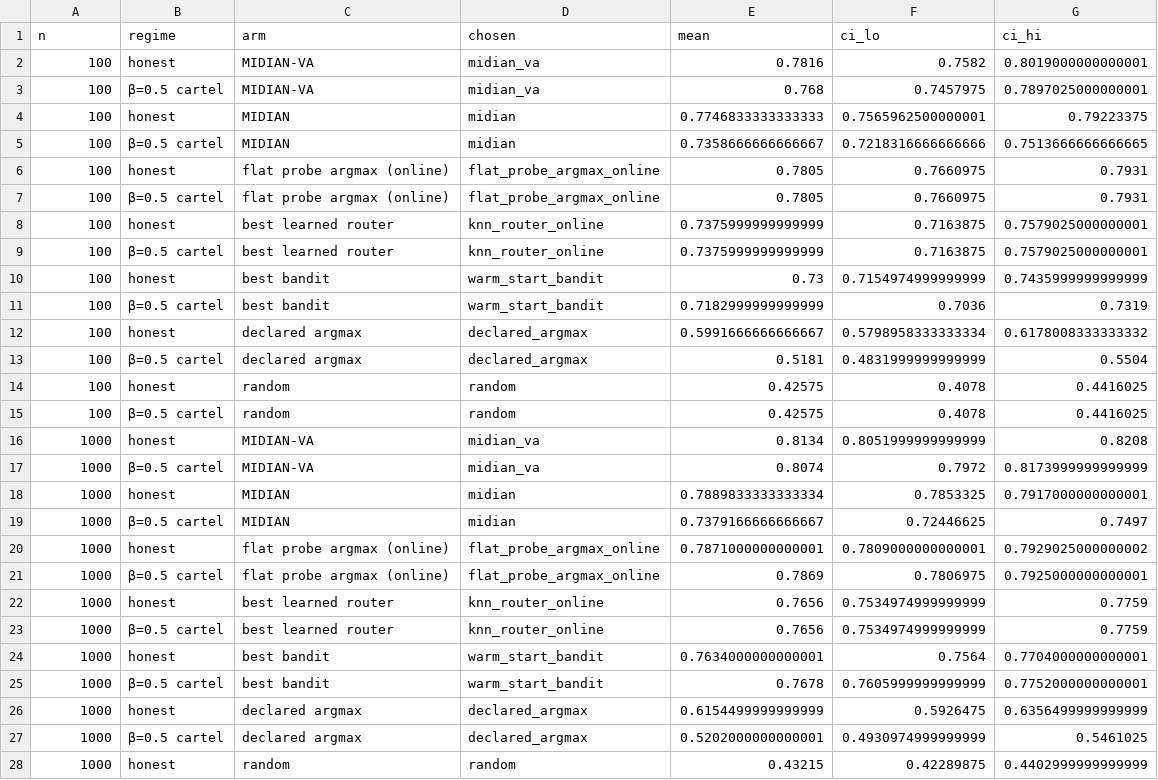
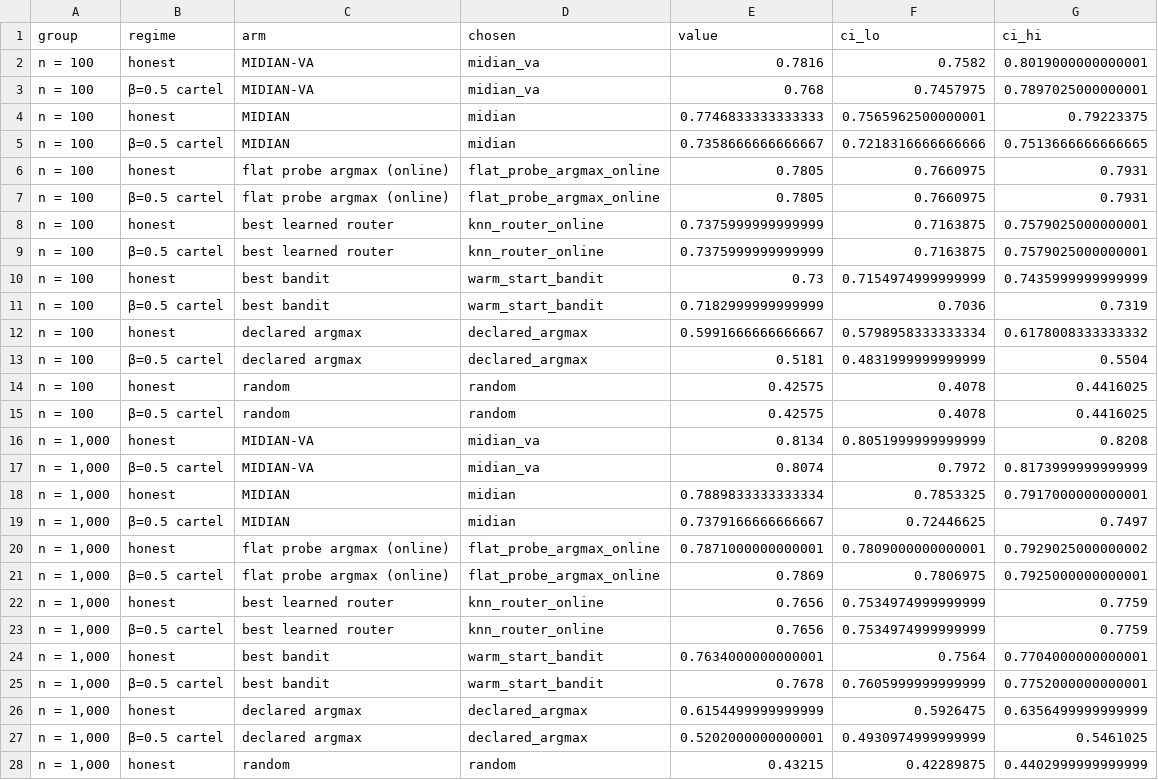
Before and after one commit to rsiegemit/midian-web, a CSV file: figures/condensed_sample/A_live_headline.csv, drawn as a sheet; only a part is shown; the diff covers the shown part only.

Commit message:
condensed B rebuilt in A's style (family at its largest n, success / oracle, no style key); rival note 8d on the warm-start bandit's cartel gain

```diff
--- a/figures/condensed_sample/A_live_headline.csv
+++ b/figures/condensed_sample/A_live_headline.csv
@@ -1,28 +1,28 @@
-n,regime,arm,chosen,mean,ci_lo,ci_hi
-100,honest,MIDIAN-VA,midian_va,0.7816,0.7582,0.8019000000000001
-100,β=0.5 cartel,MIDIAN-VA,midian_va,0.768,0.7457975,0.7897025000000001
-100,honest,MIDIAN,midian,0.7746833333333333,0.7565962500000001,0.79223375
-100,β=0.5 cartel,MIDIAN,midian,0.7358666666666667,0.7218316666666666,0.7513666666666665
-100,honest,flat probe argmax (online),flat_probe_argmax_online,0.7805,0.7660975,0.7931
-100,β=0.5 cartel,flat probe argmax (online),flat_probe_argmax_online,0.7805,0.7660975,0.7931
-100,honest,best learned router,knn_router_online,0.7375999999999999,0.7163875,0.7579025000000001
-100,β=0.5 cartel,best learned router,knn_router_online,0.7375999999999999,0.7163875,0.7579025000000001
-100,honest,best bandit,warm_start_bandit,0.73,0.7154974999999999,0.7435999999999999
-100,β=0.5 cartel,best bandit,warm_start_bandit,0.7182999999999999,0.7036,0.7319
-100,honest,declared argmax,declared_argmax,0.5991666666666667,0.5798958333333334,0.6178008333333332
-100,β=0.5 cartel,declared argmax,declared_argmax,0.5181,0.4831999999999999,0.5504
-100,honest,random,random,0.42575,0.4078,0.4416025
-100,β=0.5 cartel,random,random,0.42575,0.4078,0.4416025
-1000,honest,MIDIAN-VA,midian_va,0.8134,0.8051999999999999,0.8208
-1000,β=0.5 cartel,MIDIAN-VA,midian_va,0.8074,0.7972,0.8173999999999999
-1000,honest,MIDIAN,midian,0.7889833333333334,0.7853325,0.7917000000000001
-1000,β=0.5 cartel,MIDIAN,midian,0.7379166666666667,0.72446625,0.7497
-1000,honest,flat probe argmax (online),flat_probe_argmax_online,0.7871000000000001,0.7809000000000001,0.7929025000000002
-1000,β=0.5 cartel,flat probe argmax (online),flat_probe_argmax_online,0.7869,0.7806975,0.7925000000000001
-1000,honest,best learned router,knn_router_online,0.7656,0.7534974999999999,0.7759
-1000,β=0.5 cartel,best learned router,knn_router_online,0.7656,0.7534974999999999,0.7759
-1000,honest,best bandit,warm_start_bandit,0.7634000000000001,0.7564,0.7704000000000001
-1000,β=0.5 cartel,best bandit,warm_start_bandit,0.7678,0.7605999999999999,0.7752000000000001
-1000,honest,declared argmax,declared_argmax,0.6154499999999999,0.5926475,0.6356499999999999
-1000,β=0.5 cartel,declared argmax,declared_argmax,0.5202000000000001,0.4930974999999999,0.5461025
-1000,honest,random,random,0.43215,0.42289875,0.4402999999999999
+group,regime,arm,chosen,value,ci_lo,ci_hi
+n = 100,honest,MIDIAN-VA,midian_va,0.7816,0.7582,0.8019000000000001
+n = 100,β=0.5 cartel,MIDIAN-VA,midian_va,0.768,0.7457975,0.7897025000000001
+n = 100,honest,MIDIAN,midian,0.7746833333333333,0.7565962500000001,0.79223375
+n = 100,β=0.5 cartel,MIDIAN,midian,0.7358666666666667,0.7218316666666666,0.7513666666666665
+n = 100,honest,flat probe argmax (online),flat_probe_argmax_online,0.7805,0.7660975,0.7931
+n = 100,β=0.5 cartel,flat probe argmax (online),flat_probe_argmax_online,0.7805,0.7660975,0.7931
+n = 100,honest,best learned router,knn_router_online,0.7375999999999999,0.7163875,0.7579025000000001
+n = 100,β=0.5 cartel,best learned router,knn_router_online,0.7375999999999999,0.7163875,0.7579025000000001
+n = 100,honest,best bandit,warm_start_bandit,0.73,0.7154974999999999,0.7435999999999999
+n = 100,β=0.5 cartel,best bandit,warm_start_bandit,0.7182999999999999,0.7036,0.7319
+n = 100,honest,declared argmax,declared_argmax,0.5991666666666667,0.5798958333333334,0.6178008333333332
+n = 100,β=0.5 cartel,declared argmax,declared_argmax,0.5181,0.4831999999999999,0.5504
+n = 100,honest,random,random,0.42575,0.4078,0.4416025
+n = 100,β=0.5 cartel,random,random,0.42575,0.4078,0.4416025
+"n = 1,000",honest,MIDIAN-VA,midian_va,0.8134,0.8051999999999999,0.8208
+"n = 1,000",β=0.5 cartel,MIDIAN-VA,midian_va,0.8074,0.7972,0.8173999999999999
+"n = 1,000",honest,MIDIAN,midian,0.7889833333333334,0.7853325,0.7917000000000001
+"n = 1,000",β=0.5 cartel,MIDIAN,midian,0.7379166666666667,0.72446625,0.7497
+"n = 1,000",honest,flat probe argmax (online),flat_probe_argmax_online,0.7871000000000001,0.7809000000000001,0.7929025000000002
+"n = 1,000",β=0.5 cartel,flat probe argmax (online),flat_probe_argmax_online,0.7869,0.7806975,0.7925000000000001
+"n = 1,000",honest,best learned router,knn_router_online,0.7656,0.7534974999999999,0.7759
+"n = 1,000",β=0.5 cartel,best learned router,knn_router_online,0.7656,0.7534974999999999,0.7759
+"n = 1,000",honest,best bandit,warm_start_bandit,0.7634000000000001,0.7564,0.7704000000000001
+"n = 1,000",β=0.5 cartel,best bandit,warm_start_bandit,0.7678,0.7605999999999999,0.7752000000000001
+"n = 1,000",honest,declared argmax,declared_argmax,0.6154499999999999,0.5926475,0.6356499999999999
+"n = 1,000",β=0.5 cartel,declared argmax,declared_argmax,0.5202000000000001,0.4930974999999999,0.5461025
+"n = 1,000",honest,random,random,0.43215,0.42289875,0.4402999999999999
```
Also changed, not shown: 29 edited cells elsewhere in this file, 7 other files.
